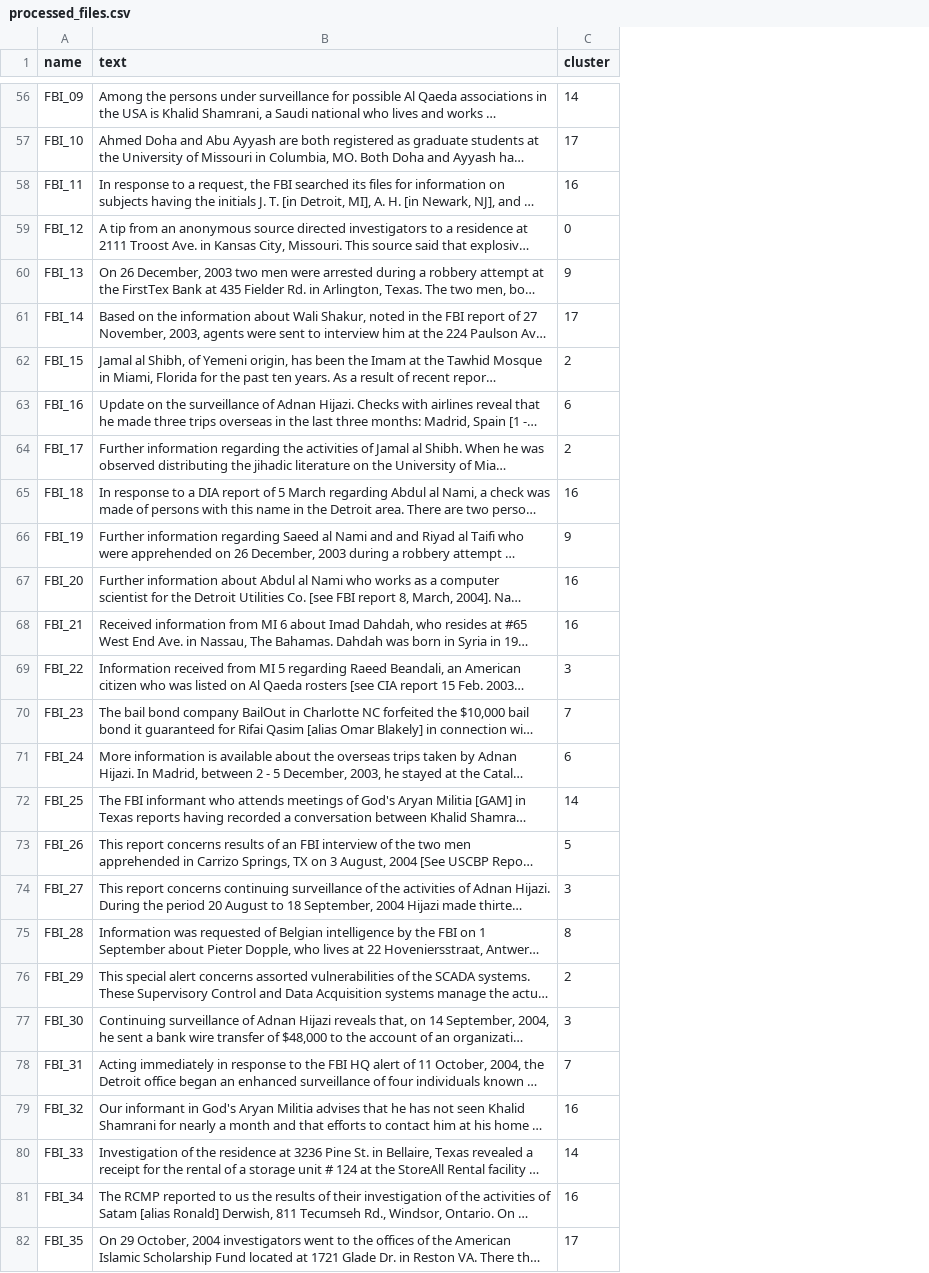
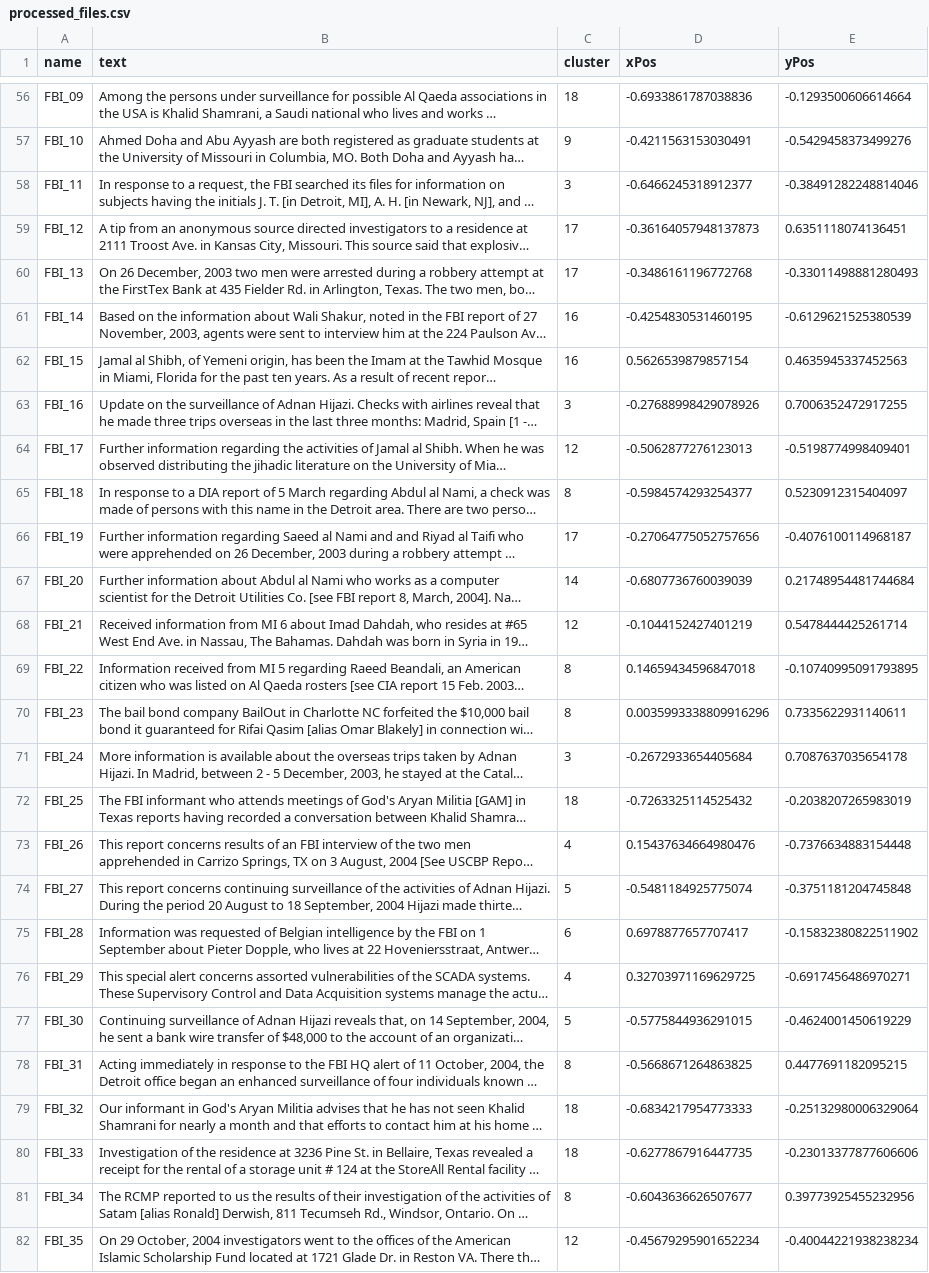
Before and after one commit to rdaniello/CIS_569_Project, a CSV file: data/processed_data/processed_files.csv, drawn as a sheet; only a part is shown, gaps mark what is left out; long unchanged cells end in …; the diff covers the shown part only; the diff names each change by its address in the sheet, - before the commit and + after, or states it on an @@ line.

```diff
--- a/data/processed_data/processed_files.csv
+++ b/data/processed_data/processed_files.csv
+column D (xPos), rows 56-82: -0.6933861787038836 | -0.4211563153030491 | -0.6466245318912377 | -0.36164057948137873 | -0.3486161196772768 | -0.4254830531460195 | 0.5626539879857154 | -0.27688998429078926 | -0.5062877276123013 | -0.5984574293254377 | -0.27064775052757656 | -0.6807736760039039 | -0.1044152427401219 | 0.14659434596847018 | 0.0035993338809916296 | -0.2672933654405684 | -0.7263325114525432 | 0.15437634664980476 | -0.5481184925775074 | 0.6978877657707417 | 0.32703971169629725 | -0.5775844936291015 | -0.5668671264863825 | -0.6834217954773333 | -0.6277867916447735 | -0.6043636626507677 | -0.45679295901652234
+column E (yPos), rows 56-82: -0.1293500606614664 | -0.5429458373499276 | -0.38491282248814046 | 0.6351118074136451 | -0.33011498881280493 | -0.6129621525380539 | 0.4635945337452563 | 0.7006352472917255 | -0.5198774998409401 | 0.5230912315404097 | -0.4076100114968187 | 0.21748954481744684 | 0.5478444425261714 | -0.10740995091793895 | 0.7335622931140611 | 0.7087637035654178 | -0.2038207265983019 | -0.7376634883154448 | -0.3751181204745848 | -0.15832380822511902 | -0.6917456486970271 | -0.4624001450619229 | 0.4477691182095215 | -0.25132980006329064 | -0.23013377877606606 | 0.39773925455232956 | -0.40044221938238234
-C56 (cluster): 14
+C56 (cluster): 18
-C57 (cluster): 17
+C57 (cluster): 9
-C58 (cluster): 16
+C58 (cluster): 3
-C59 (cluster): 0
+C59 (cluster): 17
-C60 (cluster): 9
+C60 (cluster): 17
-C61 (cluster): 17
+C61 (cluster): 16
-C62 (cluster): 2
+C62 (cluster): 16
-C63 (cluster): 6
+C63 (cluster): 3
-C64 (cluster): 2
+C64 (cluster): 12
-C65 (cluster): 16
+C65 (cluster): 8
-C66 (cluster): 9
+C66 (cluster): 17
-C67 (cluster): 16
+C67 (cluster): 14
-C68 (cluster): 16
+C68 (cluster): 12
-C69 (cluster): 3
+C69 (cluster): 8
-C70 (cluster): 7
+C70 (cluster): 8
-C71 (cluster): 6
+C71 (cluster): 3
-C72 (cluster): 14
+C72 (cluster): 18
-C73 (cluster): 5
+C73 (cluster): 4
-C74 (cluster): 3
+C74 (cluster): 5
-C75 (cluster): 8
+C75 (cluster): 6
-C76 (cluster): 2
+C76 (cluster): 4
-C77 (cluster): 3
+C77 (cluster): 5
-C78 (cluster): 7
+C78 (cluster): 8
-C79 (cluster): 16
+C79 (cluster): 18
-C80 (cluster): 14
+C80 (cluster): 18
-C81 (cluster): 16
+C81 (cluster): 8
-C82 (cluster): 17
+C82 (cluster): 12
```
Also changed, not shown: 81 edited cells elsewhere in this file, data/processed_data/processed_clusters.csv, 6 other files.
